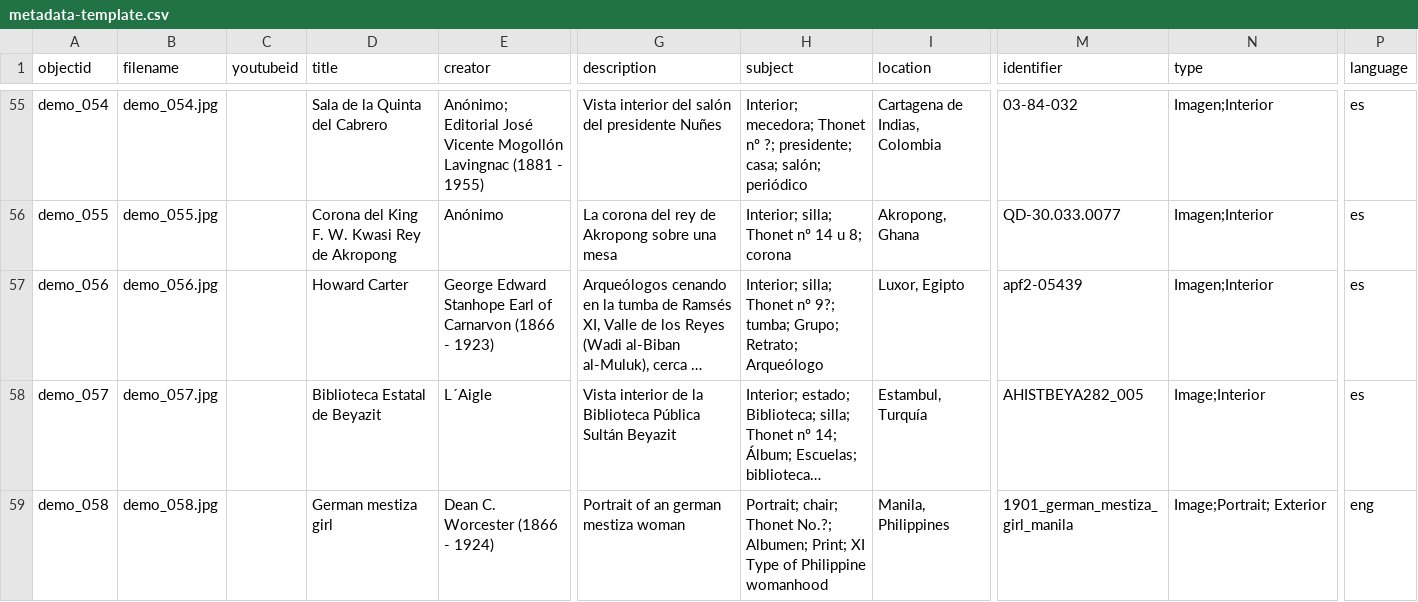
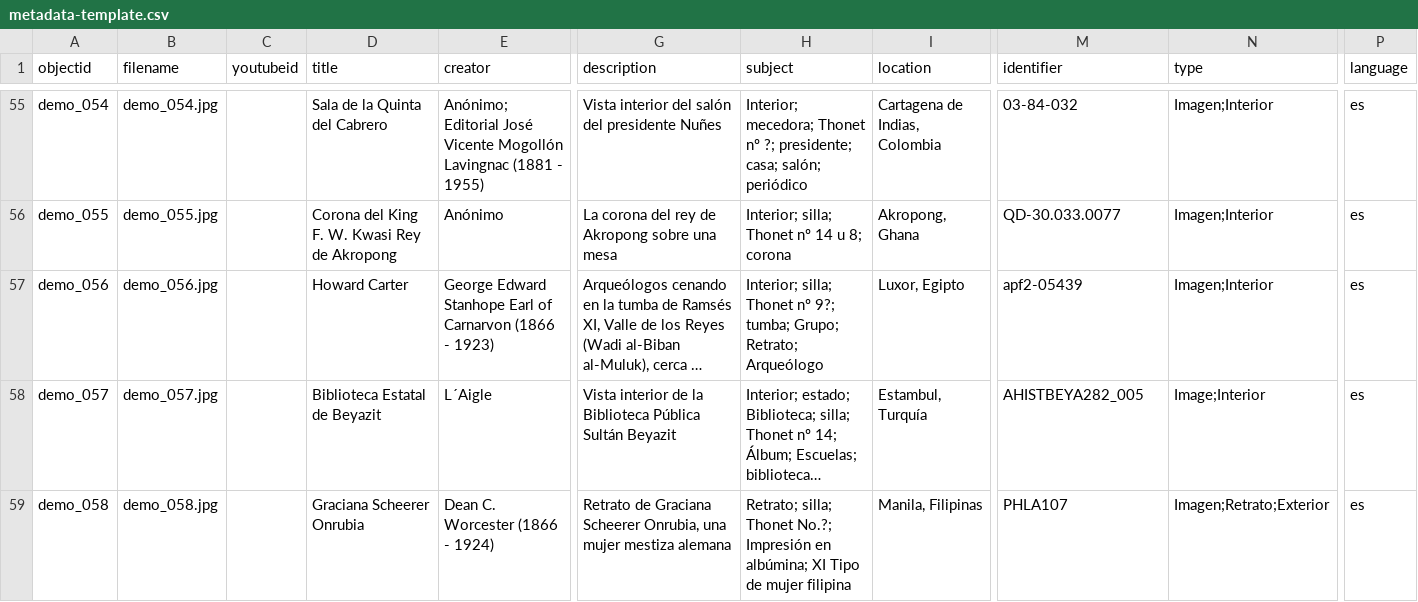
Before and after one commit to Fraukindermann/Mapping-Thonet-Espanol, a CSV file: _data/metadata-template.csv, drawn as a sheet; only a part is shown, gaps mark what is left out; long unchanged cells end in …; the diff names each change by its address in the sheet, - before the commit and + after, or states it on an @@ line.

Commit message:
Update metadata-template.csv

```diff
--- a/_data/metadata-template.csv
+++ b/_data/metadata-template.csv
-D59 (title): German mestiza girl
+D59 (title): Graciana Scheerer Onrubia
-G59 (description): Portrait of an german mestiza woman
+G59 (description): Retrato de Graciana Scheerer Onrubia, una mujer mestiza alemana
-H59 (subject): Portrait; chair; Thonet No.?; Albumen; Print; XI Type of Philippine womanhood
+H59 (subject): Retrato; silla; Thonet No.?; Impresión en albúmina; XI Tipo de mujer filipina
-I59 (location): Manila, Philippines
+I59 (location): Manila, Filipinas
-M59 (identifier): 1901_german_mestiza_girl_manila
+M59 (identifier): PHLA107
-N59 (type): Image;Portrait; Exterior
+N59 (type): Imagen;Retrato;Exterior
-P59 (language): eng
+P59 (language): es
```
